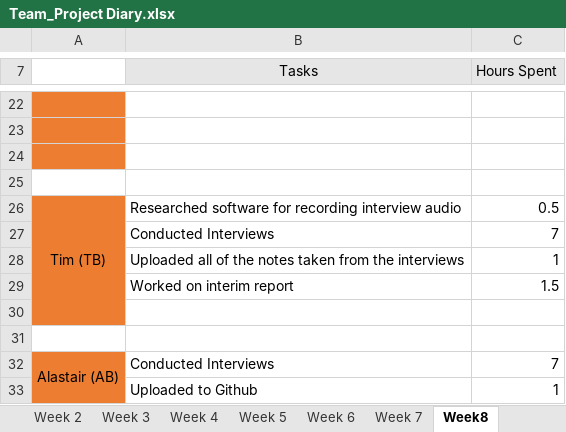
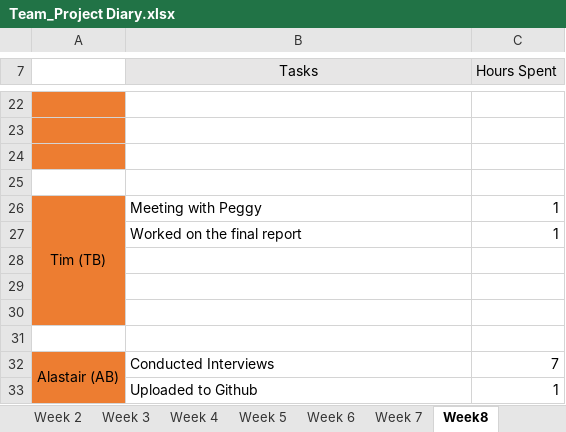
Before and after one commit to areyeslo/CSCW_Project, an Excel workbook: Work_Log/Team_Project Diary.xlsx, sheet Week8, drawn as a sheet; only a part is shown, gaps mark what is left out; values as stored, in another font and other column widths than the file's, no borders; removed rows and columns are numbered as before the commit, all else as after; the diff names each change by its address in the sheet, - before the commit and + after, or states it on an @@ line.

Commit message:
Updated hours

```diff
--- a/Work_Log/Team_Project Diary.xlsx (sheet Week8)
+++ b/Work_Log/Team_Project Diary.xlsx (sheet Week8)
-B26 (Tasks): Researched software for recording interview audio
+B26 (Tasks): Meeting with Peggy
-C26 (Hours Spent): 0.5
+C26 (Hours Spent): 1
-row 27:  | Conducted Interviews | 7
-B27 (Tasks): Uploaded all of the notes taken from the interviews
+B27 (Tasks): Worked on the final report
-row 28:  | Worked on interim report | 1.5
+row 28: (empty)
+row 29: (empty)
```
